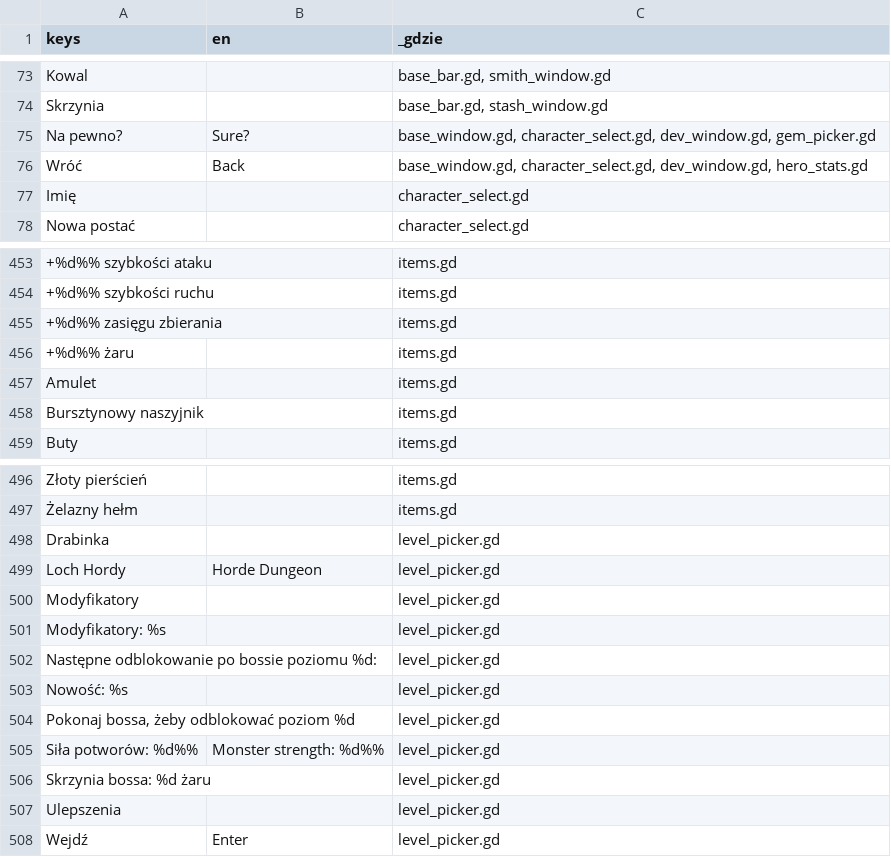
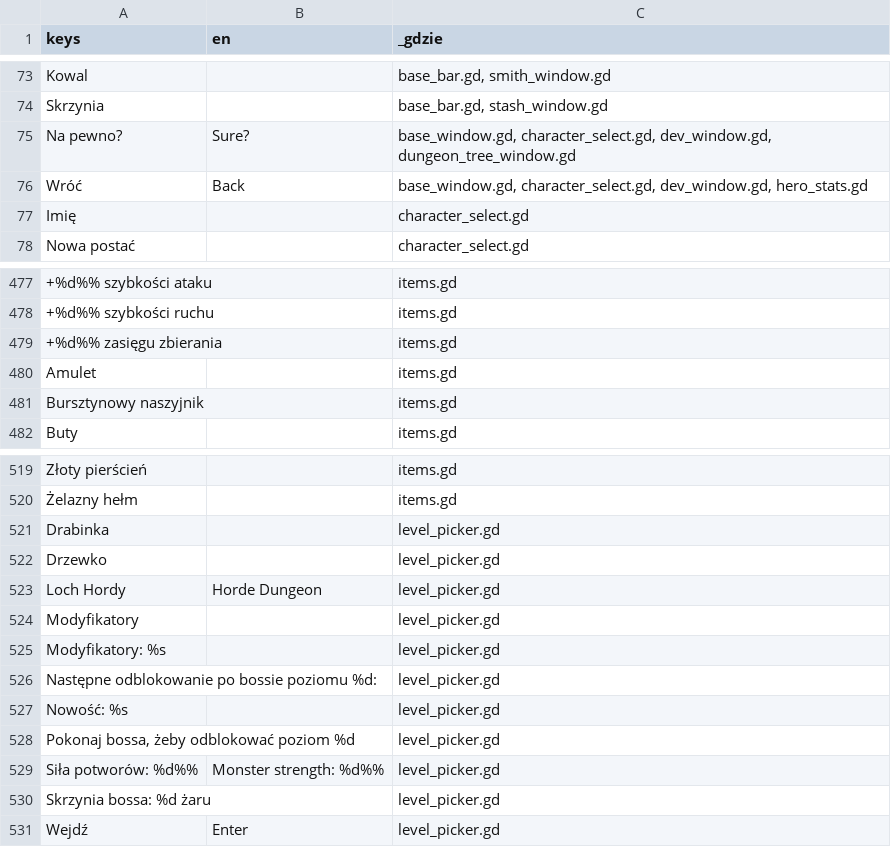
Before and after one commit to slota145/Watra-Mobile, a CSV file: translations/teksty.csv, drawn as a sheet; only a part is shown, gaps mark what is left out; removed rows and columns are numbered as before the commit, all else as after; the diff covers the shown part only; the diff names each change by its address in the sheet, - before the commit and + after, or states it on an @@ line.

```diff
--- a/translations/teksty.csv
+++ b/translations/teksty.csv
-C75 (_gdzie): …character_select.gd, dev_window.gd, gem_picker.gd
+C75 (_gdzie): …character_select.gd, dev_window.gd, dungeon_tree_window.gd
-row 456: +%d%% żaru |  | items.gd
+row 522: Drzewko |  | level_picker.gd
-row 507: Ulepszenia |  | level_picker.gd
```
Also changed, not shown: 25 added rows, 8 removed rows and 8 edited cells elsewhere in this file, 38 other files.
